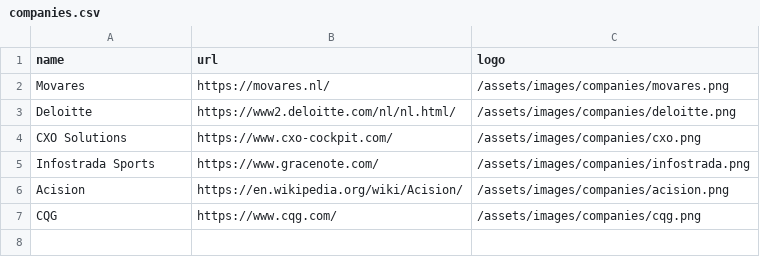
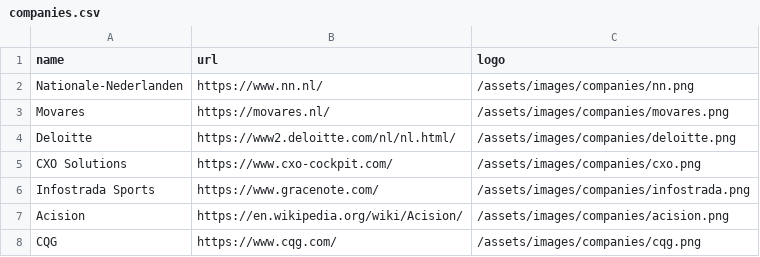
Before and after one commit to iyakovich/irinayakovich.github.io, a CSV file: _data/linkedinExtra/companies.csv, drawn as a sheet; the diff names each change by its address in the sheet, - before the commit and + after, or states it on an @@ line.

Commit message:
Update companies.csv

```diff
--- a/_data/linkedinExtra/companies.csv
+++ b/_data/linkedinExtra/companies.csv
+row 2: Nationale-Nederlanden | https://www.nn.nl/ | /assets/images/companies/nn.png
```
